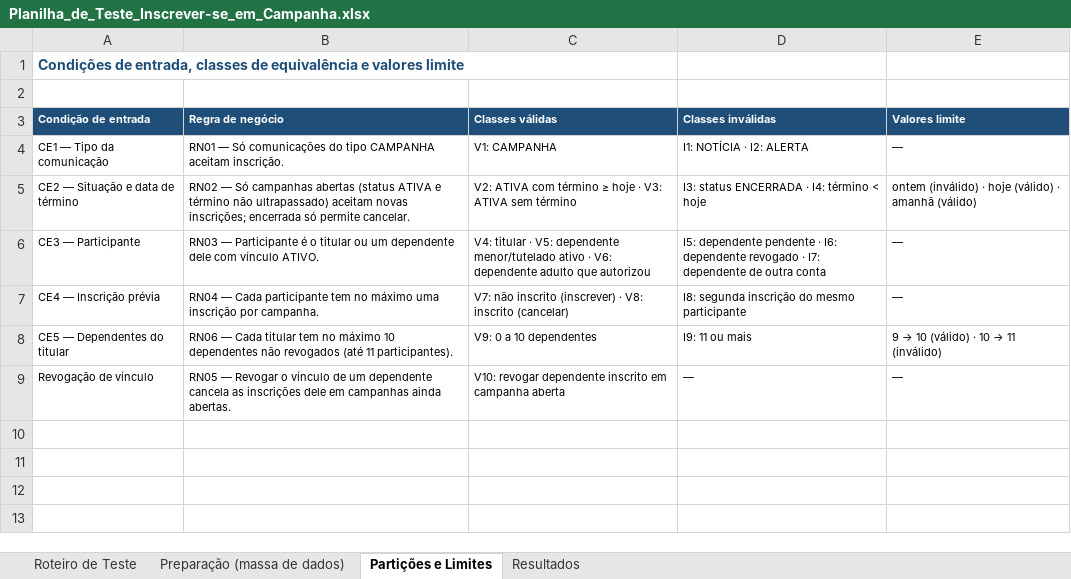
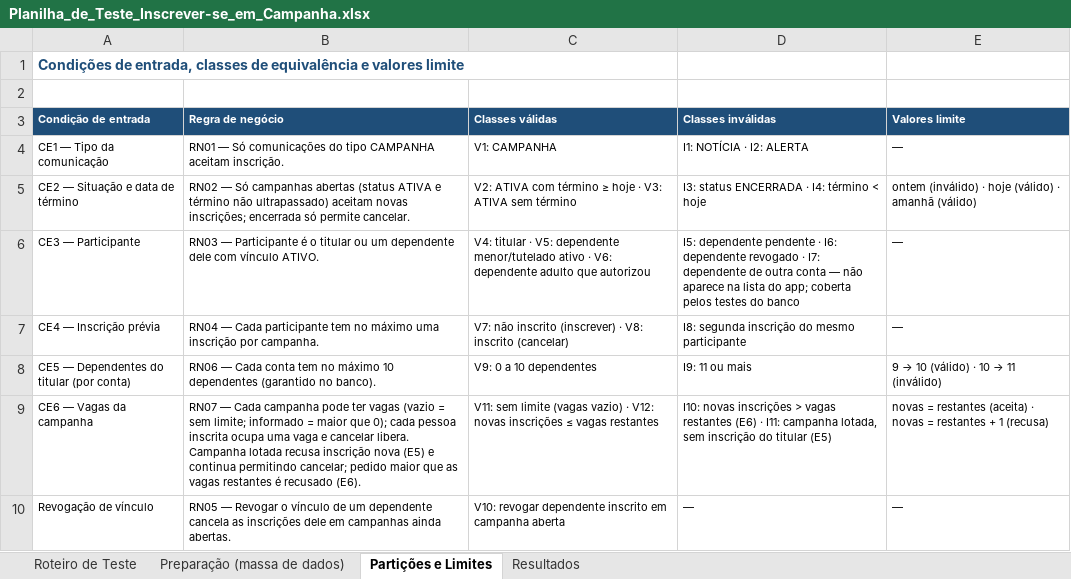
Before and after one commit to Conecta-Vida/Conecta-Vida-Mobile, an Excel workbook: qualidade/Planilha_de_Teste_Inscrever-se_em_Campanha.xlsx, sheet Partições e Limites, drawn as a sheet; values as stored, in another font and other column widths than the file's, no borders; the diff names each change by its address in the sheet, - before the commit and + after, or states it on an @@ line.

Commit message:
docs(qualidade): planilha com os casos de teste de vagas (RN07)

```diff
--- a/qualidade/Planilha_de_Teste_Inscrever-se_em_Campanha.xlsx (sheet Partições e Limites)
+++ b/qualidade/Planilha_de_Teste_Inscrever-se_em_Campanha.xlsx (sheet Partições e Limites)
-D6 (Classes inválidas): …outra conta
+D6 (Classes inválidas): …outra conta — não aparece na lista do app; coberta pelos testes do banco
-A8 (Condição de entrada): CE5 — Dependentes do titular
+A8 (Condição de entrada): CE5 — Dependentes do titular (por conta)
-B8 (Regra de negócio): …— Cada titular tem no máximo 10 dependentes não revogados (até 11 participantes).
+B8 (Regra de negócio): …— Cada conta tem no máximo 10 dependentes (garantido no banco).
+row 9: CE6 — Vagas da campanha | RN07 — Cada campanha pode ter vagas (vazio = sem limite; informado = maior que 0); cada pessoa inscrita ocupa uma vaga e cancelar libera. Campanha lotada recusa inscrição nova (E5) e continua permitindo cancelar; pedido maior que as vagas restantes é recusado (E6). | V11: sem limite (vagas vazio) · V12: novas inscrições ≤ vagas restantes | I10: novas inscrições > vagas restantes (E6) · I11: campanha lotada, sem inscrição do titular (E5) | novas = restantes (aceita) · novas = restantes + 1 (recusa)
```
Also changed, not shown: sheet Roteiro de Teste, sheet Preparação (massa de dados), sheet Resultados, formulas that keep their value.
